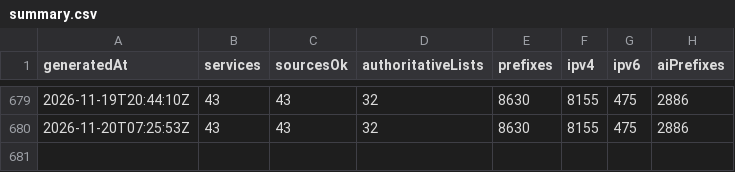
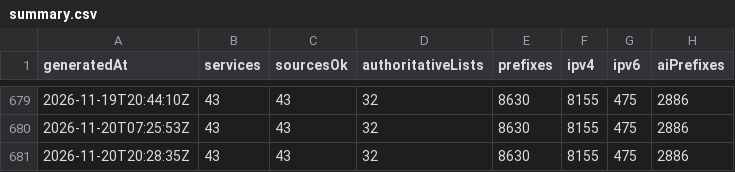
Before and after one commit to ipanalytics/CrawlerScope, a CSV file: data/history/summary.csv, drawn as a sheet; only a part is shown, gaps mark what is left out.

```diff
--- a/data/history/summary.csv
+++ b/data/history/summary.csv
@@ -680 +680,2 @@ generatedAt,services,sourcesOk,authoritativeLists,prefixes,ipv4,ipv6,aiPrefixes
 2026-11-20T07:25:53Z,43,43,32,8630,8155,475,2886
+2026-11-20T20:28:35Z,43,43,32,8630,8155,475,2886
```
Also changed, not shown: 2 other files.
